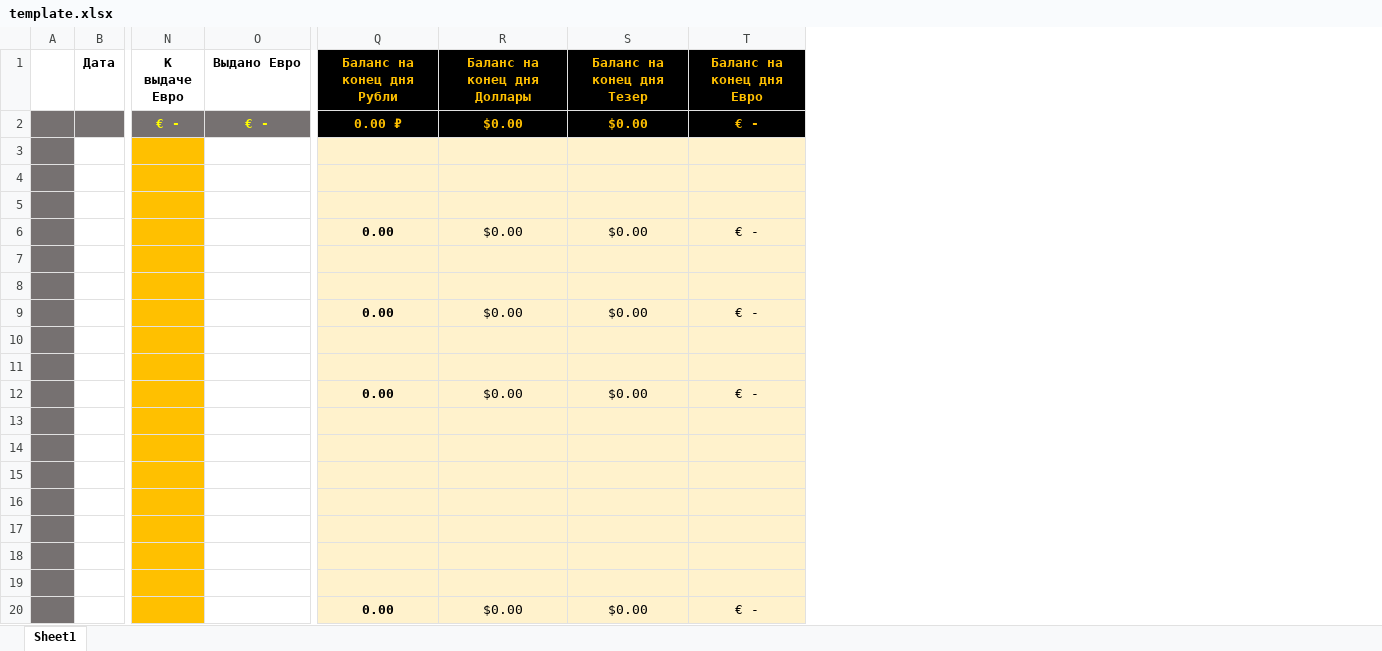
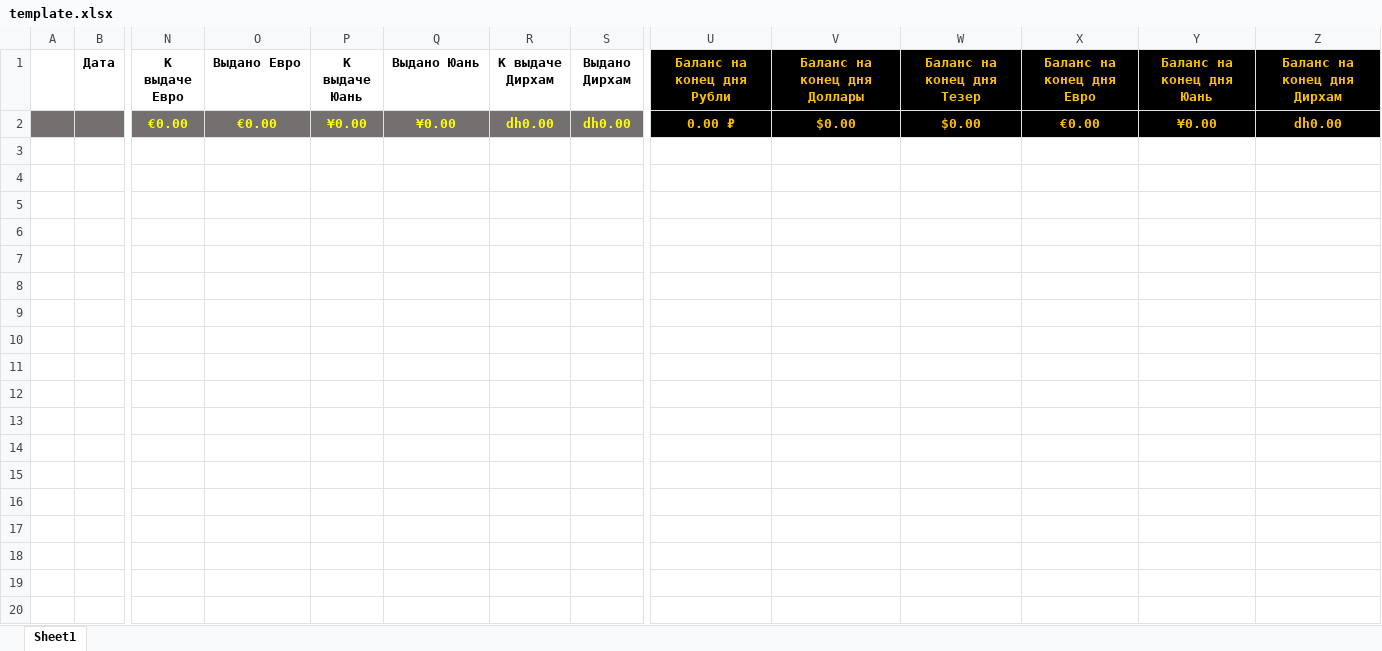
Before and after one commit to Miraska/airtable-sverka, an Excel workbook: template.xlsx, sheet Sheet1, drawn as a sheet; only a part is shown, gaps mark what is left out; values as stored, in another font and other column widths than the file's, no borders; removed rows and columns are numbered as before the commit, all else as after; rows hold the shown columns only; the diff covers the shown part only; the diff names each change by its address in the sheet, - before the commit and + after, or states it on an @@ line.

```diff
--- a/template.xlsx (sheet Sheet1)
+++ b/template.xlsx (sheet Sheet1)
+column P (К выдаче Юань), row 2: ¥0.00
+column Q (Выдано Юань), row 2: ¥0.00
+column R (К выдаче Дирхам), row 2: dh0.00
+column S (Выдано Дирхам), row 2: dh0.00
+column Y (Баланс на конец дня Юань), row 2: ¥0.00
+column Z (Баланс на конец дня Дирхам), row 2: dh0.00
-N2 (К выдаче Евро): € -
+N2 (К выдаче Евро): €0.00
-O2 (Выдано Евро): € -
+O2 (Выдано Евро): €0.00
-X2 (Баланс на конец дня Евро): € -
+X2 (Баланс на конец дня Евро): €0.00
-row 3: (empty)
-row 4: (empty)
-row 5: (empty)
-row 6:  |  |  |  | 0.00 | $0.00 | $0.00 | € -
-row 7: (empty)
-row 8: (empty)
-row 9:  |  |  |  | 0.00 | $0.00 | $0.00 | € -
-row 10: (empty)
-row 11: (empty)
-row 12:  |  |  |  | 0.00 | $0.00 | $0.00 | € -
-row 13: (empty)
-row 14: (empty)
-row 15: (empty)
-row 16: (empty)
-row 17: (empty)
-row 18: (empty)
-row 19: (empty)
-row 20:  |  |  |  | 0.00 | $0.00 | $0.00 | € -
```
Also changed, not shown: 10 removed rows elsewhere in this sheet, formulas that keep their value, 1 other file.
